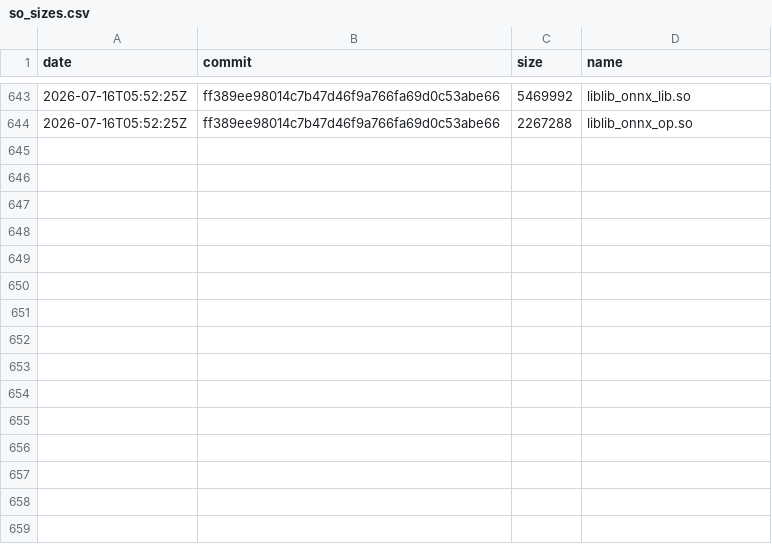
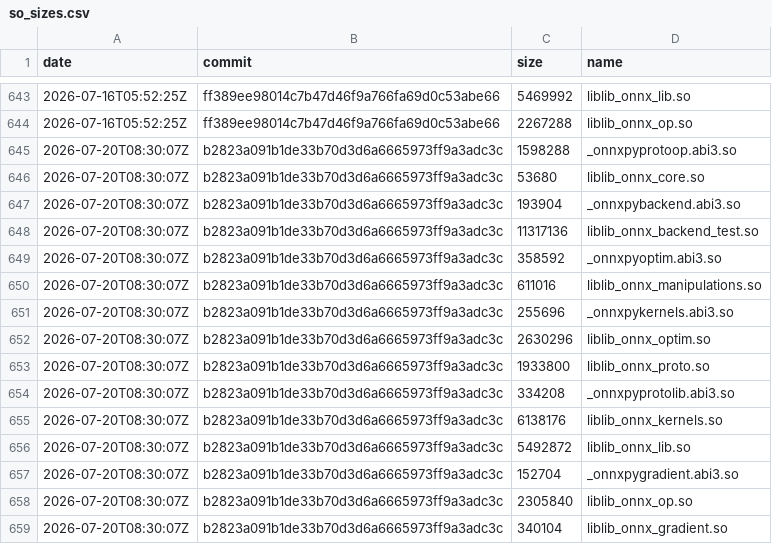
Before and after one commit to xadupre/xadupre.github.io, a CSV file: cache_data/onnx-light/so_sizes.csv, drawn as a sheet; only a part is shown, gaps mark what is left out; the diff names each change by its address in the sheet, - before the commit and + after, or states it on an @@ line.

```diff
--- a/cache_data/onnx-light/so_sizes.csv
+++ b/cache_data/onnx-light/so_sizes.csv
+row 645: 2026-07-20T08:30:07Z | b2823a091b1de33b70d3d6a6665973ff9a3adc3c | 1598288 | _onnxpyprotoop.abi3.so
+row 646: 2026-07-20T08:30:07Z | b2823a091b1de33b70d3d6a6665973ff9a3adc3c | 53680 | liblib_onnx_core.so
+row 647: 2026-07-20T08:30:07Z | b2823a091b1de33b70d3d6a6665973ff9a3adc3c | 193904 | _onnxpybackend.abi3.so
+row 648: 2026-07-20T08:30:07Z | b2823a091b1de33b70d3d6a6665973ff9a3adc3c | 11317136 | liblib_onnx_backend_test.so
+row 649: 2026-07-20T08:30:07Z | b2823a091b1de33b70d3d6a6665973ff9a3adc3c | 358592 | _onnxpyoptim.abi3.so
+row 650: 2026-07-20T08:30:07Z | b2823a091b1de33b70d3d6a6665973ff9a3adc3c | 611016 | liblib_onnx_manipulations.so
+row 651: 2026-07-20T08:30:07Z | b2823a091b1de33b70d3d6a6665973ff9a3adc3c | 255696 | _onnxpykernels.abi3.so
+row 652: 2026-07-20T08:30:07Z | b2823a091b1de33b70d3d6a6665973ff9a3adc3c | 2630296 | liblib_onnx_optim.so
+row 653: 2026-07-20T08:30:07Z | b2823a091b1de33b70d3d6a6665973ff9a3adc3c | 1933800 | liblib_onnx_proto.so
+row 654: 2026-07-20T08:30:07Z | b2823a091b1de33b70d3d6a6665973ff9a3adc3c | 334208 | _onnxpyprotolib.abi3.so
+row 655: 2026-07-20T08:30:07Z | b2823a091b1de33b70d3d6a6665973ff9a3adc3c | 6138176 | liblib_onnx_kernels.so
+row 656: 2026-07-20T08:30:07Z | b2823a091b1de33b70d3d6a6665973ff9a3adc3c | 5492872 | liblib_onnx_lib.so
+row 657: 2026-07-20T08:30:07Z | b2823a091b1de33b70d3d6a6665973ff9a3adc3c | 152704 | _onnxpygradient.abi3.so
+row 658: 2026-07-20T08:30:07Z | b2823a091b1de33b70d3d6a6665973ff9a3adc3c | 2305840 | liblib_onnx_op.so
+row 659: 2026-07-20T08:30:07Z | b2823a091b1de33b70d3d6a6665973ff9a3adc3c | 340104 | liblib_onnx_gradient.so
```
Also changed, not shown: cache_data/onnx-light/loc.csv, cache_data/onnx-light/wheel_sizes.csv, 2 other files.
